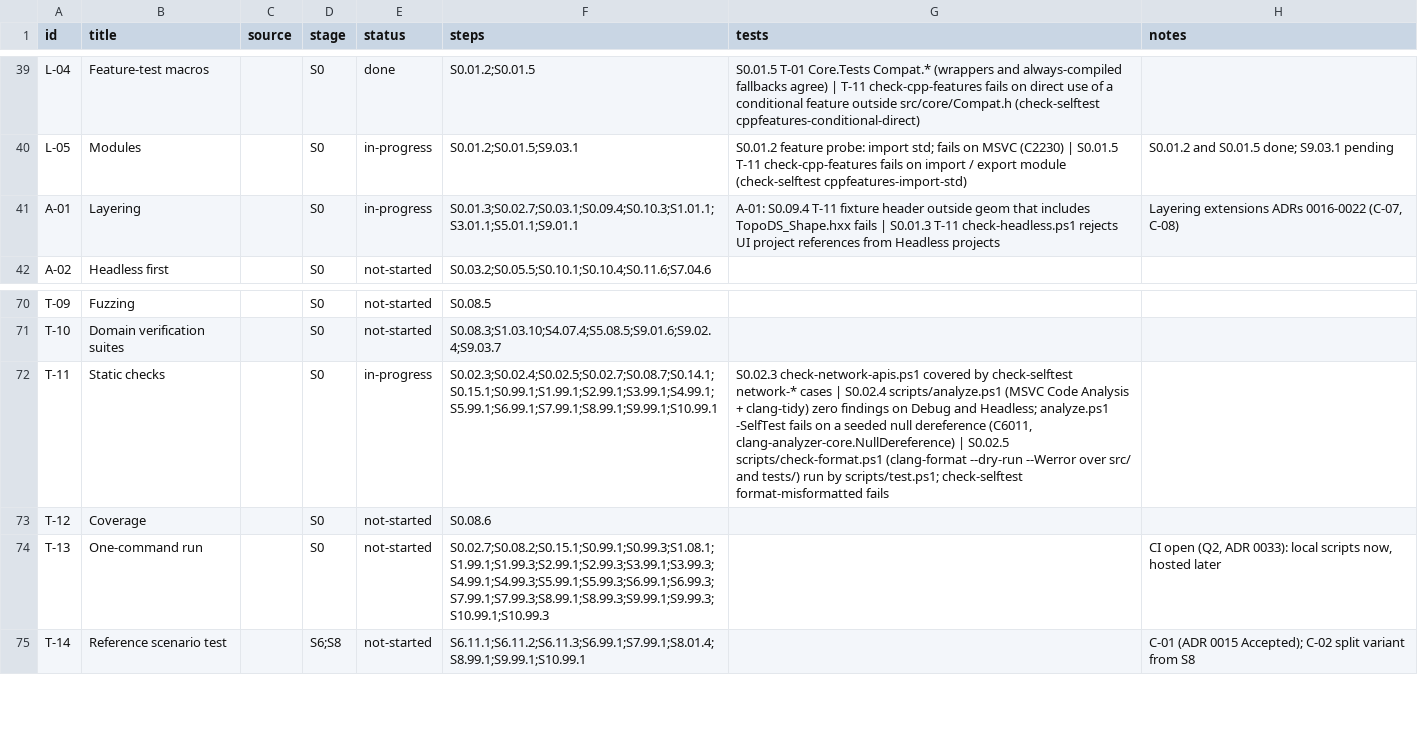
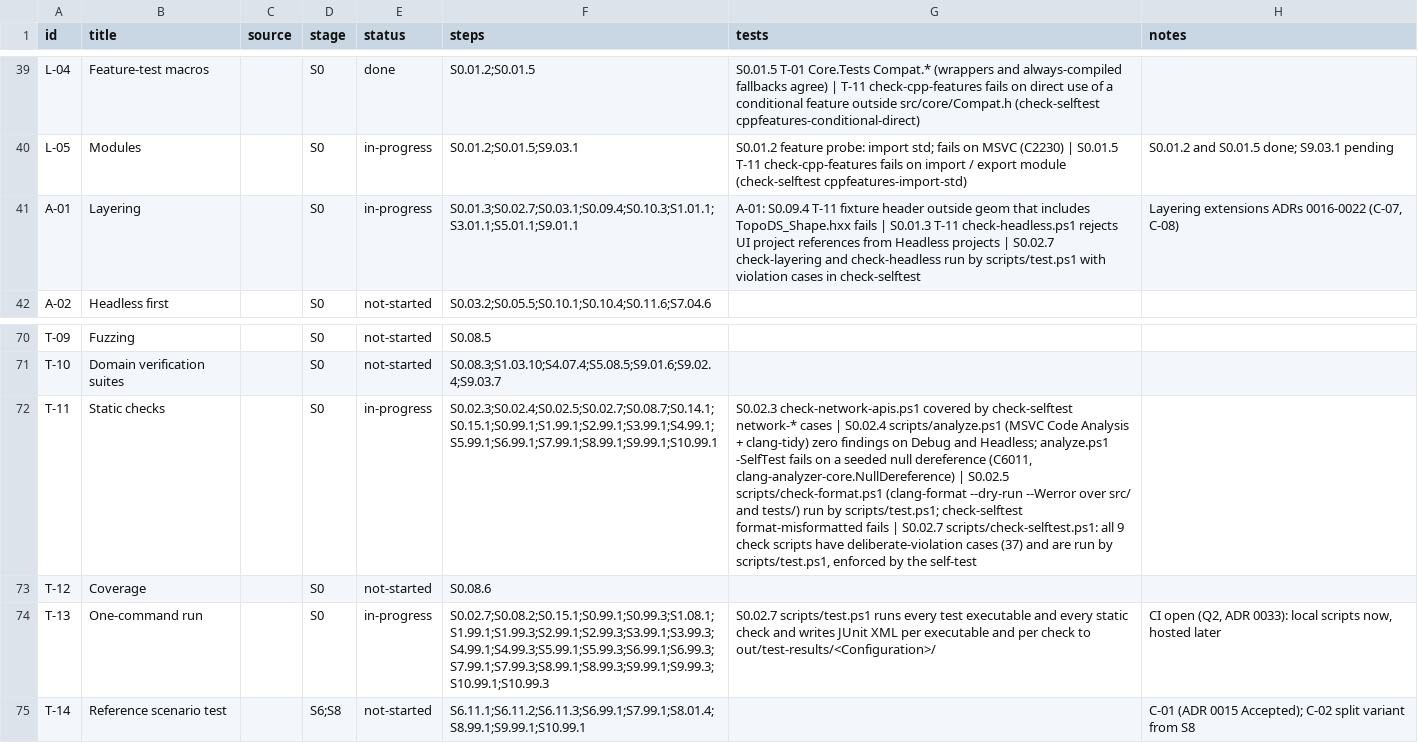
Before and after one commit to smeekel/CADence, a CSV file: docs/traceability.csv, drawn as a sheet; only a part is shown, gaps mark what is left out; the diff names each change by its address in the sheet, - before the commit and + after, or states it on an @@ line.

Commit message:
S0.02.7 T-11 T-13 A-01: write one JUnit file per check and require self-test coverage of every check
scripts/test.ps1 writes out/test-results/<Configuration>/<check>.xml with the check output as the failure message. check-selftest.ps1 fails when a scripts/check-*.ps1 has no deliberate-violation case or is not run by test.ps1.

```diff
--- a/docs/traceability.csv
+++ b/docs/traceability.csv
-G41 (tests): …Headless projects
+G41 (tests): …Headless projects | S0.02.7 check-layering and check-headless run by scripts/test.ps1 with violation cases in check-selftest
-G72 (tests): …format-misformatted fails
+G72 (tests): …format-misformatted fails | S0.02.7 scripts/check-selftest.ps1: all 9 check scripts have deliberate-violation cases (37) and are run by scripts/test.ps1, enforced by the self-test
-E74 (status): not-started
+E74 (status): in-progress
-G74 (tests): (empty)
+G74 (tests): S0.02.7 scripts/test.ps1 runs every test executable and every static check and writes JUnit XML per executable and per check to out/test-results/<Configuration>/
```
Also changed, not shown: 3 other files.
